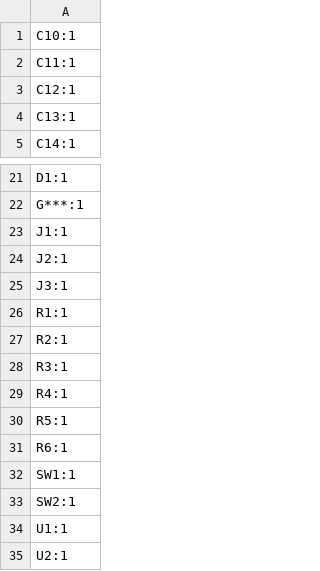
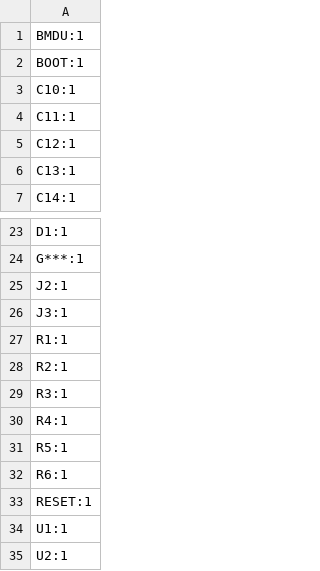
Before and after one commit to Slenderman00/rp2040-reference-design, a CSV file: production/designators.csv, drawn as a sheet; only a part is shown, gaps mark what is left out.

```diff
--- a/production/designators.csv
+++ b/production/designators.csv
@@ -1 +1,3 @@
+BMDU:1
+BOOT:1
 C10:1
@@ -22,3 +24,2 @@ D1:1
 G***:1
-J1:1
 J2:1
@@ -31,4 +32,3 @@ R5:1
 R6:1
-SW1:1
-SW2:1
+RESET:1
 U1:1
```
Also changed, not shown: production/bom.csv, production/positions.csv, 13 other files.
